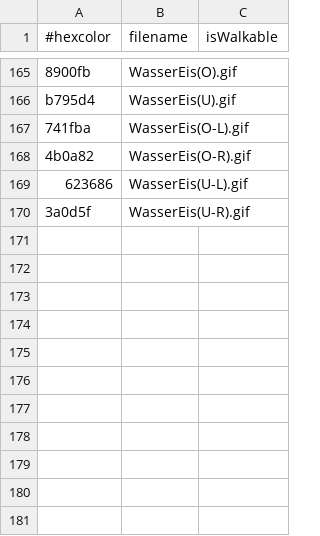
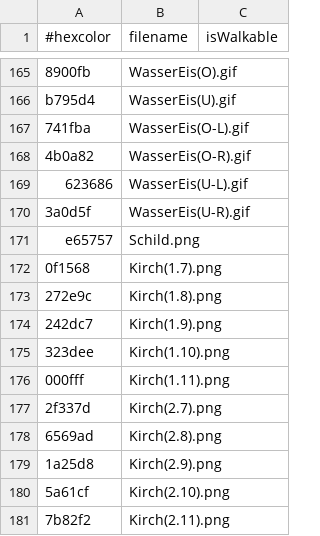
Before and after one commit to Water-Melon-Ice/Game, a CSV file: Game_Client/build/libs/defaultresources/worlds/start/colorcodes.csv, drawn as a sheet; only a part is shown, gaps mark what is left out; the diff names each change by its address in the sheet, - before the commit and + after, or states it on an @@ line.

```diff
--- a/Game_Client/build/libs/defaultresources/worlds/start/colorcodes.csv
+++ b/Game_Client/build/libs/defaultresources/worlds/start/colorcodes.csv
+row 171: e65757 | Schild.png
+row 172: 0f1568 | Kirch(1.7).png
+row 173: 272e9c | Kirch(1.8).png
+row 174: 242dc7 | Kirch(1.9).png
+row 175: 323dee | Kirch(1.10).png
+row 176: 000fff | Kirch(1.11).png
+row 177: 2f337d | Kirch(2.7).png
+row 178: 6569ad | Kirch(2.8).png
+row 179: 1a25d8 | Kirch(2.9).png
+row 180: 5a61cf | Kirch(2.10).png
+row 181: 7b82f2 | Kirch(2.11).png
```
Also changed, not shown: defaultresources/worlds/start/colorcodes.csv, 6 other files.
